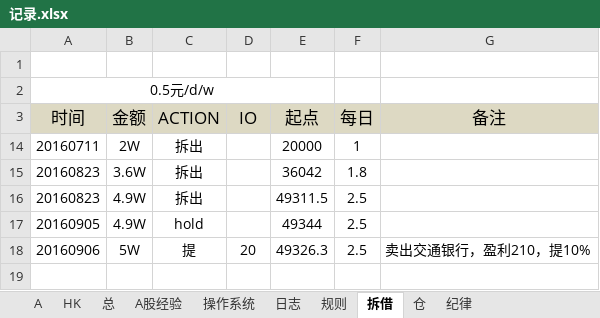
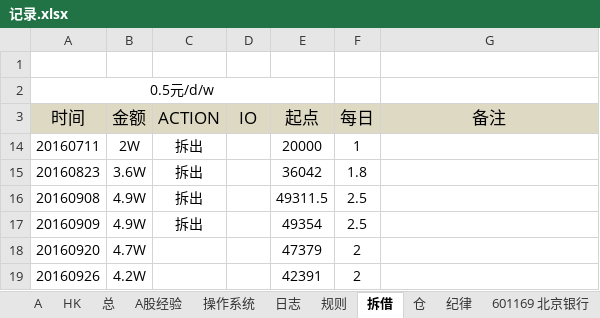
Before and after one commit to randliu/tractionrec, an Excel workbook: 记录.xlsx, sheet 拆借, drawn as a sheet; values as stored, in another font and other column widths than the file's, no borders; removed rows and columns are numbered as before the commit, all else as after; the diff names each change by its address in the sheet, - before the commit and + after, or states it on an @@ line.

```diff
--- a/记录.xlsx (sheet 拆借)
+++ b/记录.xlsx (sheet 拆借)
@@ sheet tab unhidden: 601169 北京银行 @@
-A16 (时间): 20160823
+A16 (时间): 20160908
-row 17: 20160905 | 4.9W | hold |  | 49344 | 2.5
-row 18: 20160906 | 5W | 提 | 20 | 49326.3 | 2.5 | 卖出交通银行，盈利210，提10%
+row 17: 20160909 | 4.9W | 拆出 |  | 49354 | 2.5
+row 18: 20160920 | 4.7W |  |  | 47379 | 2
+row 19: 20160926 | 4.2W |  |  | 42391 | 2
```
Also changed, not shown: sheet A, sheet 仓, sheet 操作系统, hidden cells.
